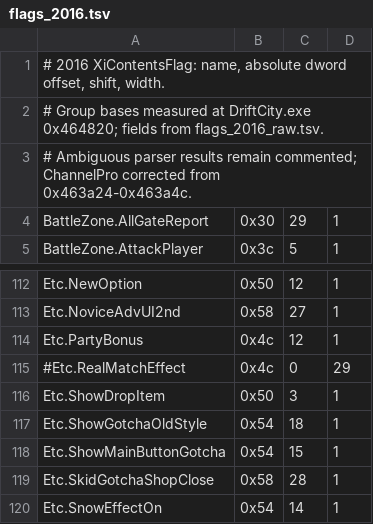
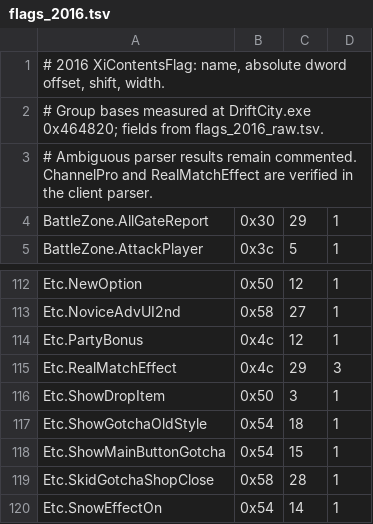
Before and after one commit to Xerender13/openDC, a TSV file: Emulator/dcemu/data/flags_2016.tsv, drawn as a sheet; only a part is shown, gaps mark what is left out.

Commit message:
Fix 2016 race and Neo City rewards and wire client flags

```diff
--- a/Emulator/dcemu/data/flags_2016.tsv
+++ b/Emulator/dcemu/data/flags_2016.tsv
@@ -2,3 +2,3 @@
 # Group bases measured at DriftCity.exe 0x464820; fields from flags_2016_raw.tsv.
-# Ambiguous parser results remain commented; ChannelPro corrected from 0x463a24-0x463a4c.
+# Ambiguous parser results remain commented. ChannelPro and RealMatchEffect are verified in the client parser.
 BattleZone.AllGateReport	0x30	29	1
@@ -114,3 +114,3 @@ Etc.NoviceAdvUI2nd	0x58	27	1
 Etc.PartyBonus	0x4c	12	1
-#Etc.RealMatchEffect	0x4c	0	29
+Etc.RealMatchEffect	0x4c	29	3
 Etc.ShowDropItem	0x50	3	1
```
Also changed, not shown: 20 other files.
